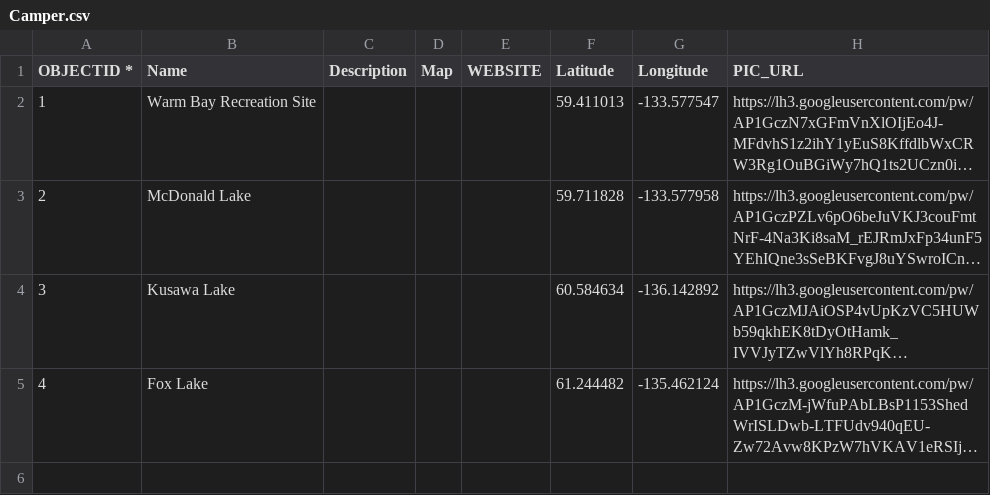
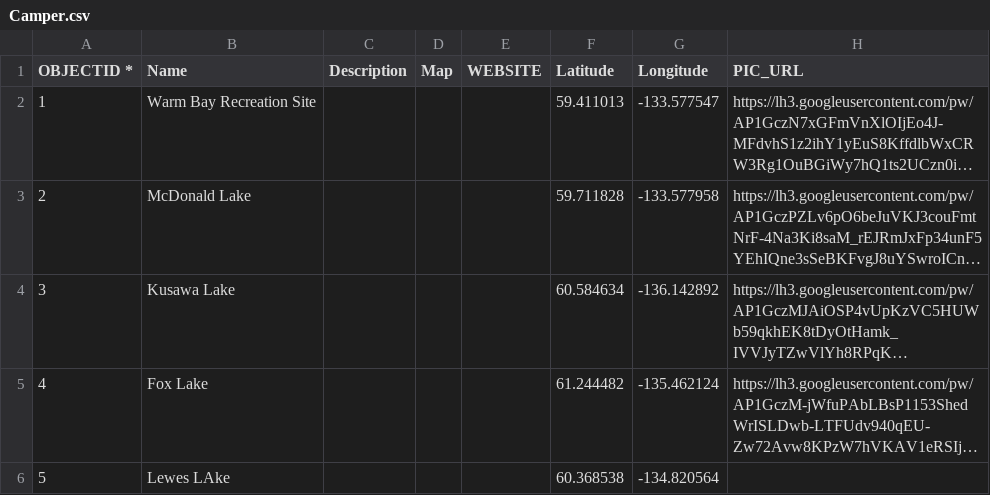
Before and after one commit to bgrrw/Yukon, a CSV file: CSV/Camper.csv, drawn as a sheet; long unchanged cells end in …; the diff names each change by its address in the sheet, - before the commit and + after, or states it on an @@ line.

Commit message:
Update Camper.csv

```diff
--- a/CSV/Camper.csv
+++ b/CSV/Camper.csv
+row 6: 5 | Lewes LAke |  |  |  | 60.368538 | -134.820564
```
